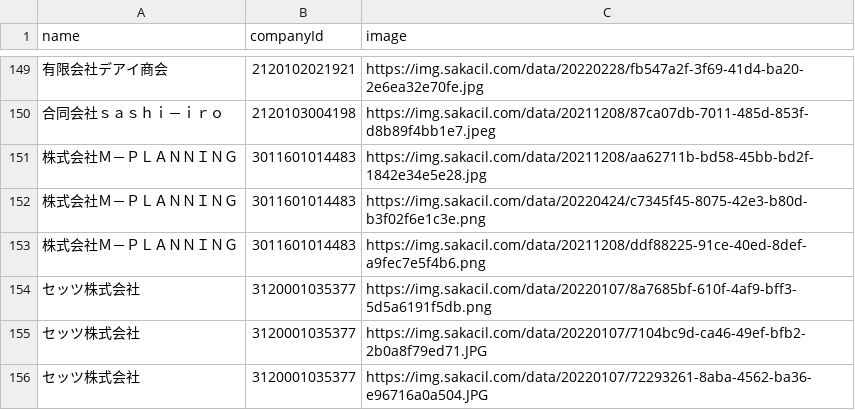
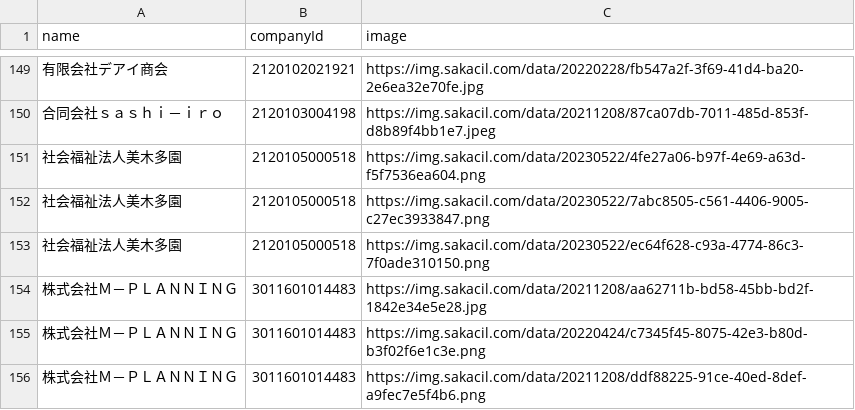
Before and after one commit to codeforosaka/sakai-biz-opendata, a CSV file: data/company_images.csv, drawn as a sheet; only a part is shown, gaps mark what is left out; the shorter side is filled out with more unchanged rows.

Commit message:
update data

```diff
--- a/data/company_images.csv
+++ b/data/company_images.csv
@@ -150,2 +150,5 @@
 合同会社ｓａｓｈｉ－ｉｒｏ,2120103004198,https://img.sakacil.com/data/20211208/87ca07db-7011-485d-853f-d8b89f4bb1e7.jpeg
+社会福祉法人美木多園,2120105000518,https://img.sakacil.com/data/20230522/4fe27a06-b97f-4e69-a63d-f5f7536ea604.png
+社会福祉法人美木多園,2120105000518,https://img.sakacil.com/data/20230522/7abc8505-c561-4406-9005-c27ec3933847.png
+社会福祉法人美木多園,2120105000518,https://img.sakacil.com/data/20230522/ec64f628-c93a-4774-86c3-7f0ade310150.png
 株式会社Ｍ－ＰＬＡＮＮＩＮＧ,3011601014483,https://img.sakacil.com/data/20211208/aa62711b-bd58-45bb-bd2f-1842e34e5e28.jpg
```
Also changed, not shown: 5 other files.
